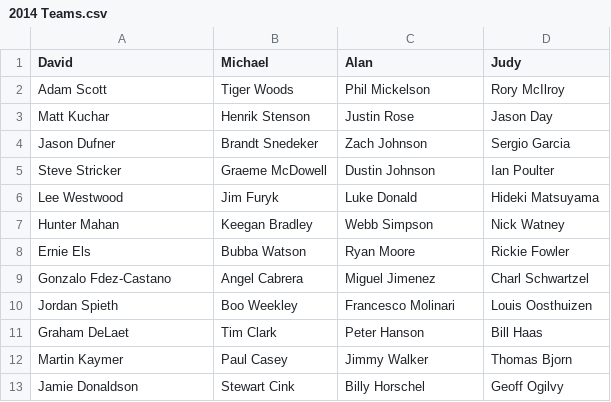
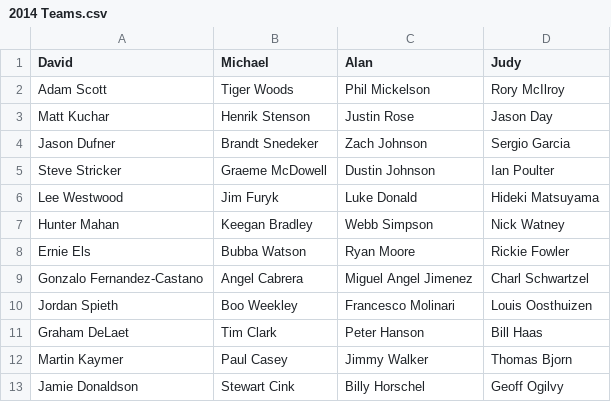
Before and after one commit to mfpage/majors-pool, a CSV file: teams/2014 Teams.csv, drawn as a sheet.

```diff
--- a/teams/2014 Teams.csv
+++ b/teams/2014 Teams.csv
@@ -8,3 +8,3 @@ Hunter Mahan,Keegan Bradley,Webb Simpson,Nick Watney
 Ernie Els,Bubba Watson,Ryan Moore,Rickie Fowler
-Gonzalo Fdez-Castano,Angel Cabrera,Miguel Jimenez,Charl Schwartzel
+Gonzalo Fernandez-Castano,Angel Cabrera,Miguel Angel Jimenez,Charl Schwartzel
 Jordan Spieth,Boo Weekley,Francesco Molinari,Louis Oosthuizen
```
Also changed, not shown: teams/2005 Teams.csv, teams/2007 Teams.csv, 12 other files.
